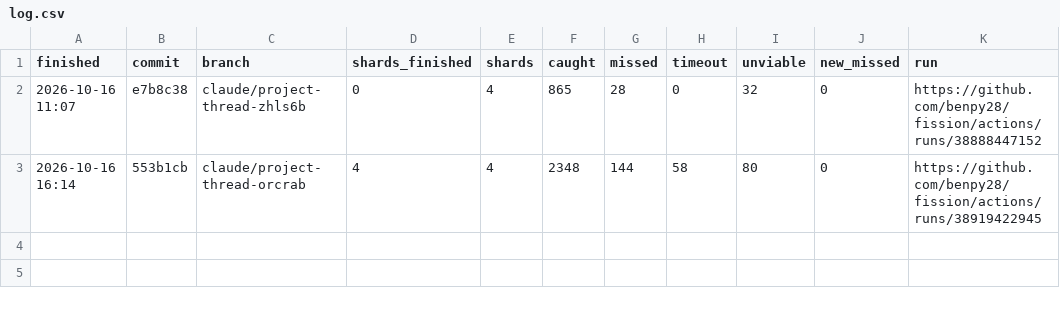
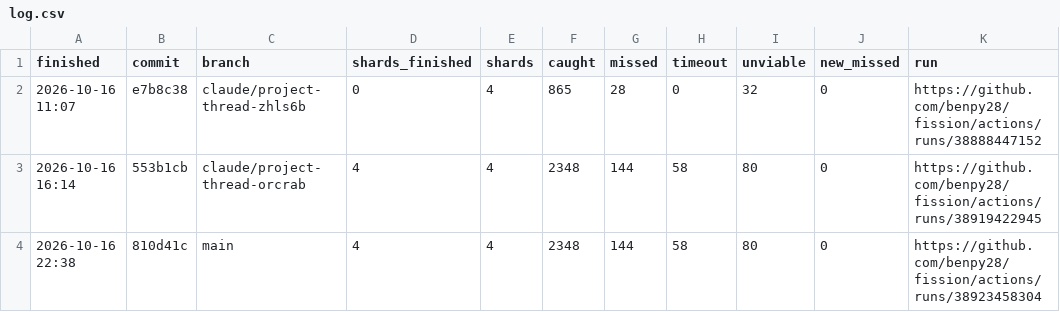
Before and after one commit to Panosolid/fission, a CSV file: mutants/log.csv, drawn as a sheet; the diff names each change by its address in the sheet, - before the commit and + after, or states it on an @@ line.

```diff
--- a/mutants/log.csv
+++ b/mutants/log.csv
+row 4: 2026-10-16 22:38 | 810d41c | main | 4 | 4 | 2348 | 144 | 58 | 80 | 0 | https://github.com/benpy28/fission/actions/runs/38923458304
```
Also changed, not shown: 44 other files.
